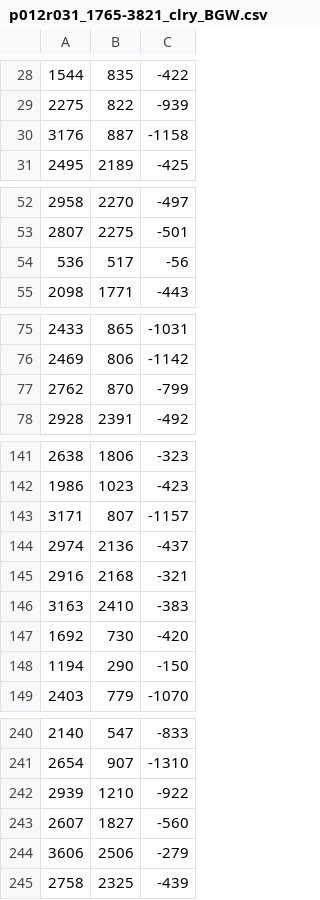
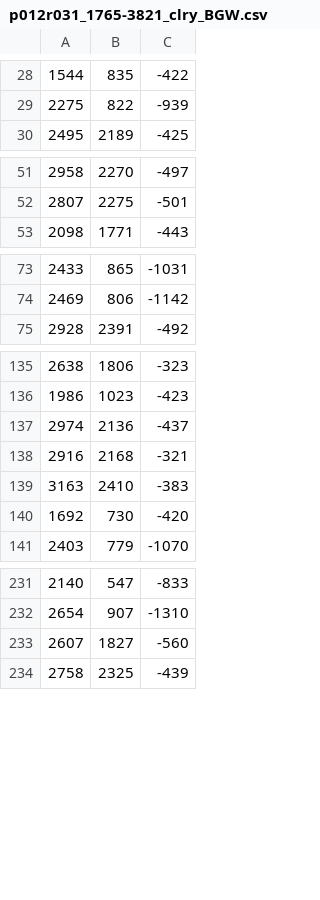
Before and after one commit to valpasq/2016_ImageryEcology, a CSV file: figures/example/p012r031_1765-3821_clry_BGW.csv, drawn as a sheet; only a part is shown, gaps mark what is left out; the diff covers the shown part only.

```diff
--- a/figures/example/p012r031_1765-3821_clry_BGW.csv
+++ b/figures/example/p012r031_1765-3821_clry_BGW.csv
@@ -29,3 +29,2 @@
 2275,822,-939
-3176,887,-1158
 2495,2189,-425
@@ -53,3 +52,2 @@
 2807,2275,-501
-536,517,-56
 2098,1771,-443
@@ -76,3 +74,2 @@
 2469,806,-1142
-2762,870,-799
 2928,2391,-492
@@ -142,3 +136,2 @@
 1986,1023,-423
-3171,807,-1157
 2974,2136,-437
@@ -147,3 +140,2 @@
 1692,730,-420
-1194,290,-150
 2403,779,-1070
@@ -241,5 +232,3 @@
 2654,907,-1310
-2939,1210,-922
 2607,1827,-560
-3606,2506,-279
 2758,2325,-439
```
Also changed, not shown: 4 removed rows elsewhere in this file, figures/example/p012r031_1765-3821_clrx.csv, figures/example/p012r031_1765-3821_clry.csv, 8 other files.
